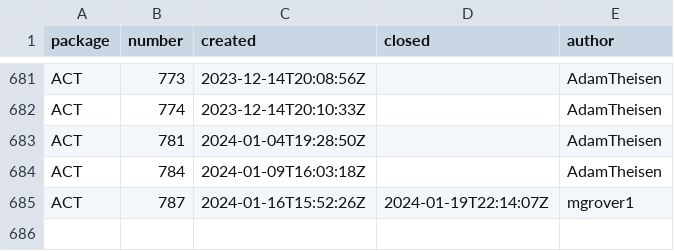
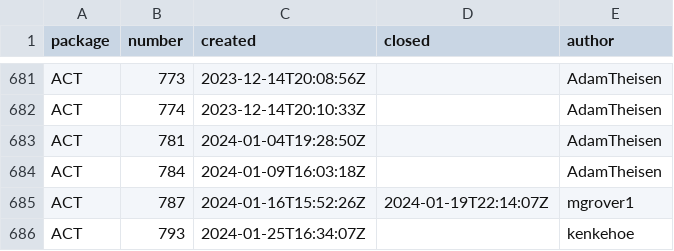
Before and after one commit to mgrover1/test-metrics, a CSV file: data/github_issues.csv, drawn as a sheet; only a part is shown, gaps mark what is left out.

```diff
--- a/data/github_issues.csv
+++ b/data/github_issues.csv
@@ -685 +685,2 @@ ACT,784,2024-01-09T16:03:18Z,,AdamTheisen
 ACT,787,2024-01-16T15:52:26Z,2024-01-19T22:14:07Z,mgrover1
+ACT,793,2024-01-25T16:34:07Z,,kenkehoe
```
Also changed, not shown: data/conda_stats.csv, data/github_commits.csv, 12 other files.
